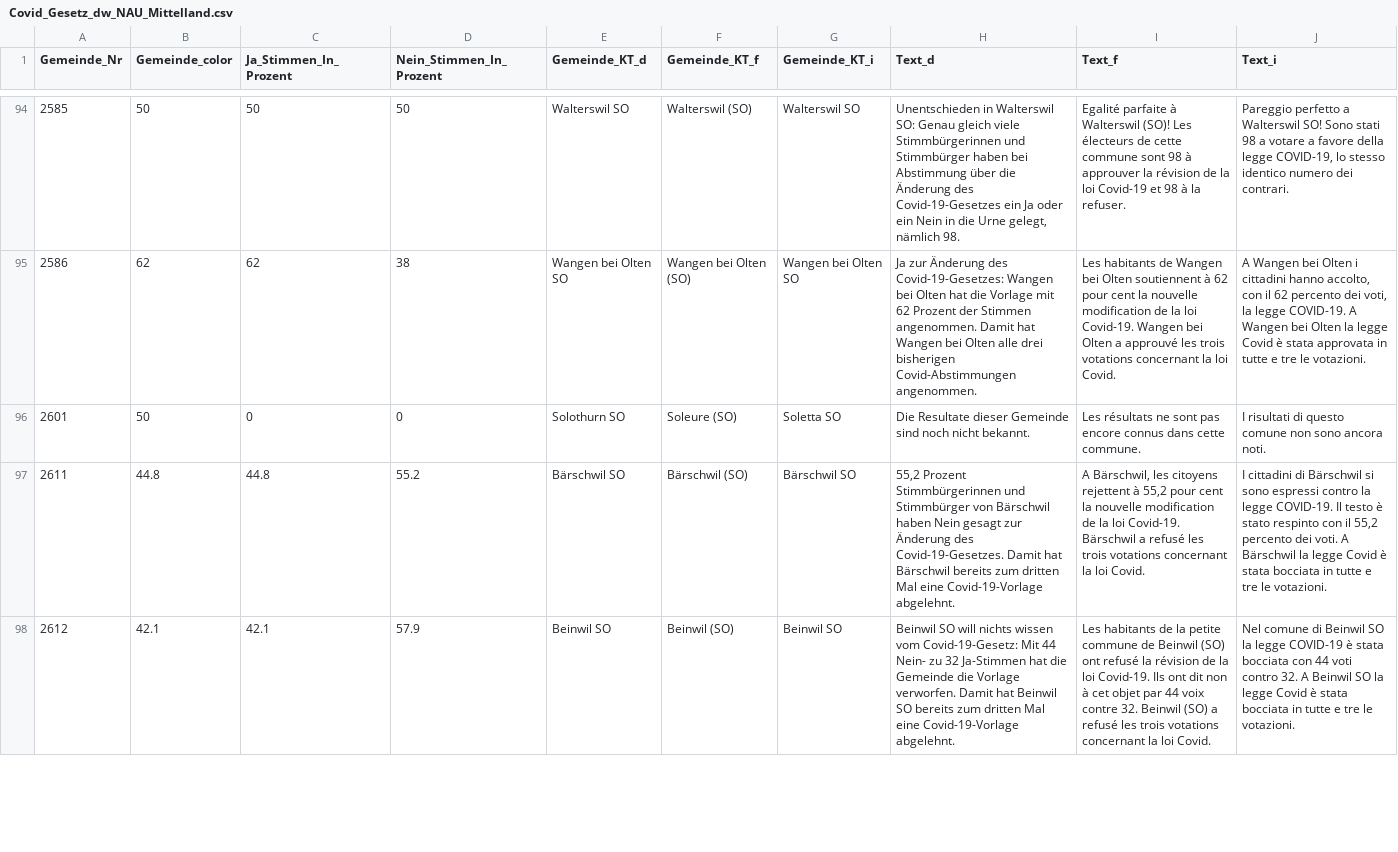
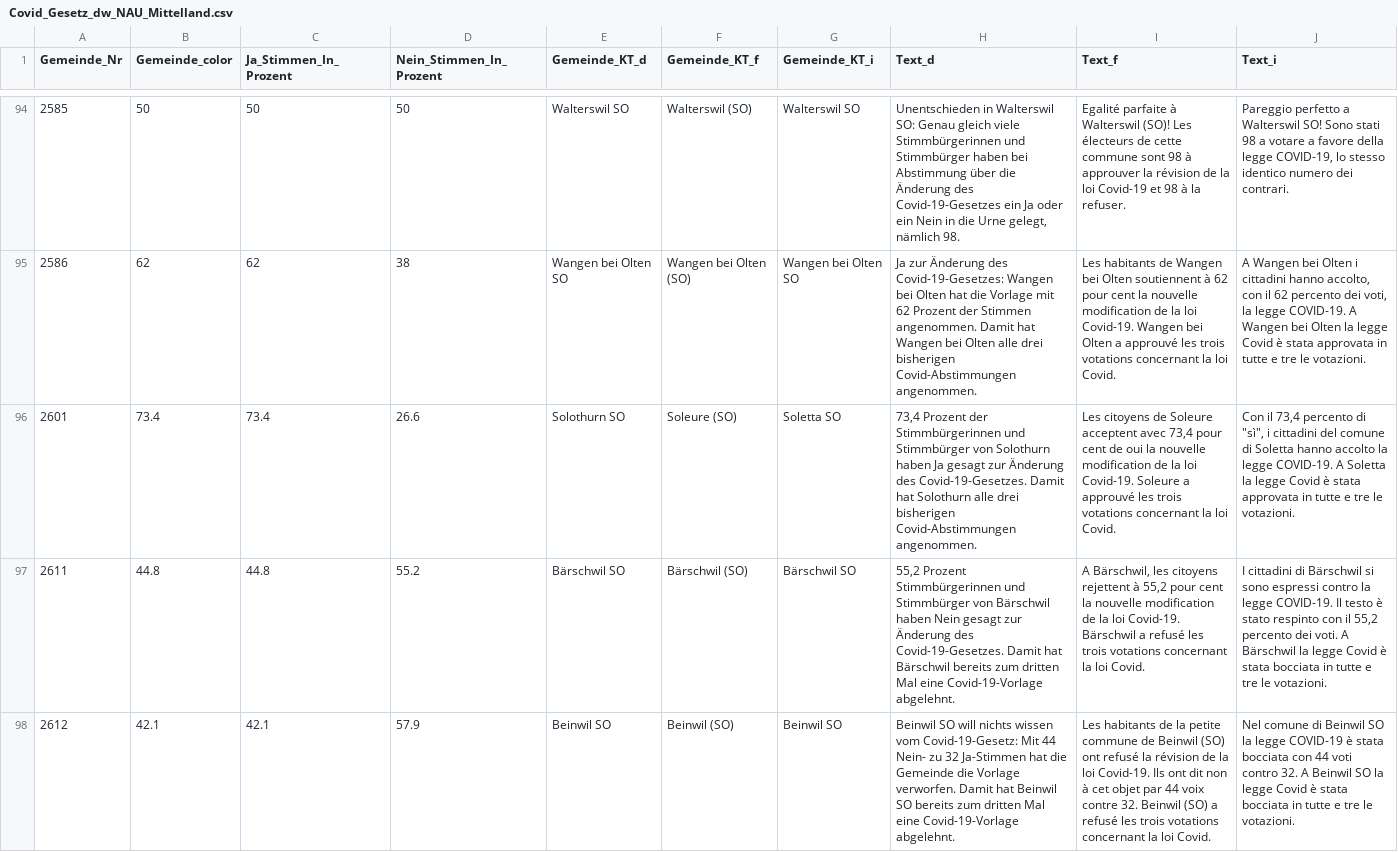
Before and after one commit to awp-finanznachrichten/lena_juni2023, a CSV file: Output/Covid_Gesetz_dw_NAU_Mittelland.csv, drawn as a sheet; only a part is shown, gaps mark what is left out; the diff names each change by its address in the sheet, - before the commit and + after, or states it on an @@ line.

```diff
--- a/Output/Covid_Gesetz_dw_NAU_Mittelland.csv
+++ b/Output/Covid_Gesetz_dw_NAU_Mittelland.csv
-B96 (Gemeinde_color): 50
+B96 (Gemeinde_color): 73.4
-C96 (Ja_Stimmen_In_Prozent): 0
+C96 (Ja_Stimmen_In_Prozent): 73.4
-D96 (Nein_Stimmen_In_Prozent): 0
+D96 (Nein_Stimmen_In_Prozent): 26.6
-H96 (Text_d): Die Resultate dieser Gemeinde sind noch nicht bekannt.
+H96 (Text_d): 73,4 Prozent der Stimmbürgerinnen und Stimmbürger von Solothurn haben Ja gesagt zur Änderung des Covid-19-Gesetzes. Damit hat Solothurn alle drei bisherigen Covid-Abstimmungen angenommen.
-I96 (Text_f): Les résultats ne sont pas encore connus dans cette commune.
+I96 (Text_f): Les citoyens de Soleure acceptent avec 73,4 pour cent de oui la nouvelle modification de la loi Covid-19. Soleure a approuvé les trois votations concernant la loi Covid.
-J96 (Text_i): I risultati di questo comune non sono ancora noti.
+J96 (Text_i): Con il 73,4 percento di "sì", i cittadini del comune di Soletta hanno accolto la legge COVID-19. A Soletta la legge Covid è stata approvata in tutte e tre le votazioni.
```
Also changed, not shown: Output/Covid_Gesetz_dw_ZOL.csv, Output/JU_Autorites_dw.csv, 28 other files.
